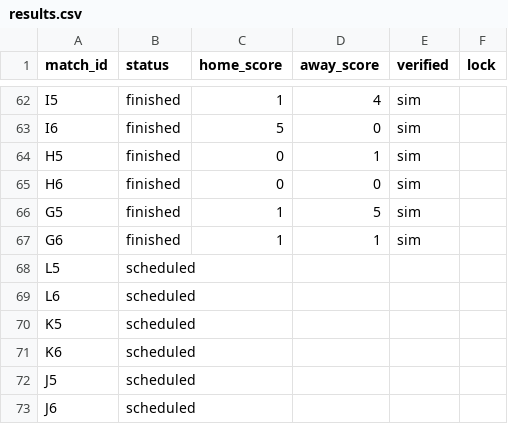
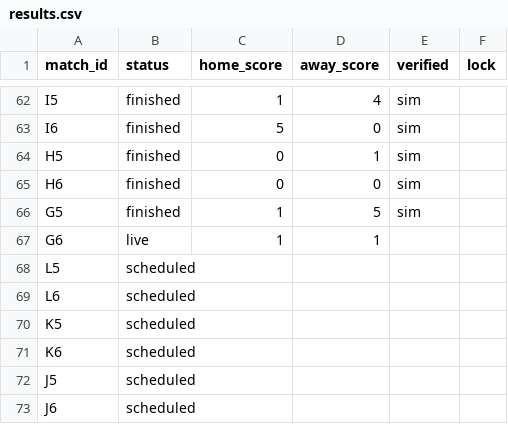
Before and after one commit to paulocrepaldi81/bolao-miha-2026, a CSV file: engine/data/results.csv, drawn as a sheet; only a part is shown, gaps mark what is left out.

```diff
--- a/engine/data/results.csv
+++ b/engine/data/results.csv
@@ -66,3 +66,3 @@ H6,finished,0,0,sim,
 G5,finished,1,5,sim,
-G6,finished,1,1,sim,
+G6,live,1,1,,
 L5,scheduled,,,,
```
Also changed, not shown: 4 other files.
